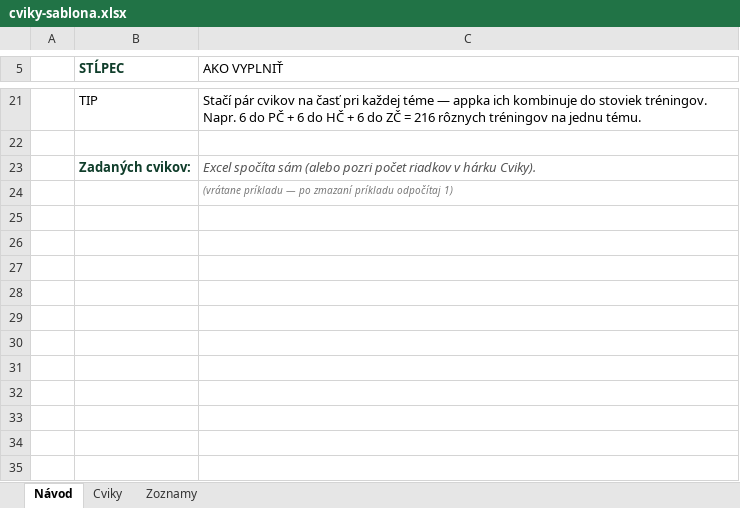
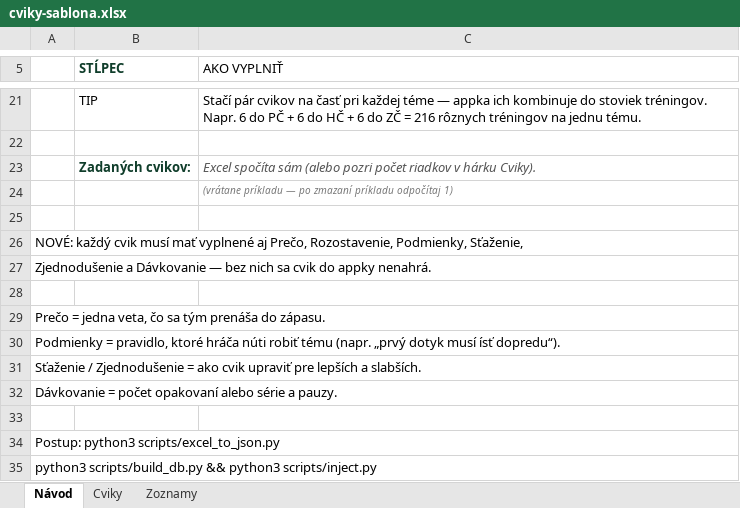
Before and after one commit to patrikczako2006-ctrl/cookin, an Excel workbook: cviky-sablona.xlsx, sheet Návod, drawn as a sheet; only a part is shown, gaps mark what is left out; values as stored, in another font and other column widths than the file's, no borders; the diff names each change by its address in the sheet, - before the commit and + after, or states it on an @@ line.

```diff
--- a/cviky-sablona.xlsx (sheet Návod)
+++ b/cviky-sablona.xlsx (sheet Návod)
+row 25: (empty)
+row 26: NOVÉ: každý cvik musí mať vyplnené aj Prečo, Rozostavenie, Podmienky, Sťaženie,
+row 27: Zjednodušenie a Dávkovanie — bez nich sa cvik do appky nenahrá.
+row 28: (empty)
+row 29: Prečo = jedna veta, čo sa tým prenáša do zápasu.
+row 30: Podmienky = pravidlo, ktoré hráča núti robiť tému (napr. „prvý dotyk musí ísť dopredu“).
+row 31: Sťaženie / Zjednodušenie = ako cvik upraviť pre lepších a slabších.
+row 32: Dávkovanie = počet opakovaní alebo série a pauzy.
+row 33: (empty)
+row 34: Postup: python3 scripts/excel_to_json.py
+row 35: python3 scripts/build_db.py && python3 scripts/inject.py
```
Also changed, not shown: sheet Cviky, sheet Zoznamy, 28 other files.
